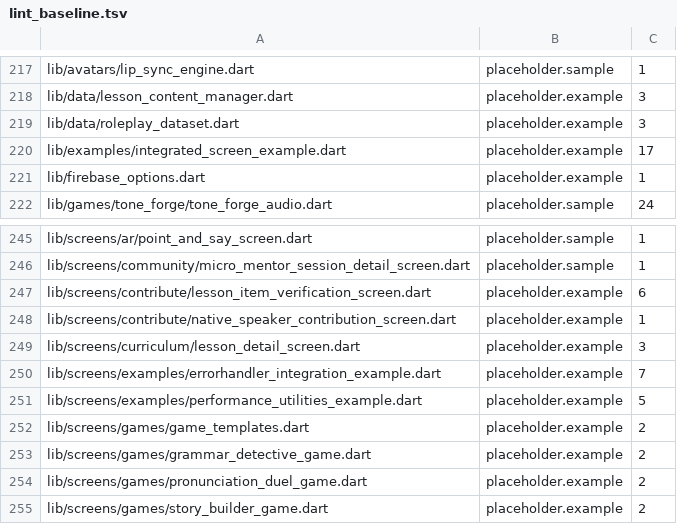
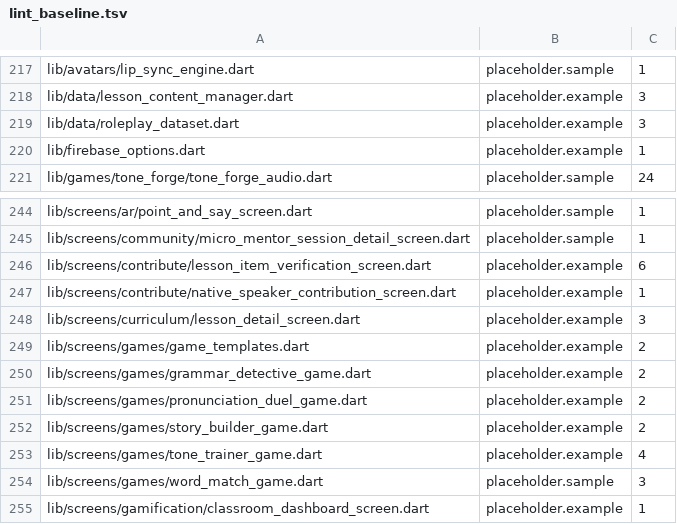
Before and after one commit to michaelTheKing0616/lingafriq-mobile-app-clone, a TSV file: scripts/ci/lint_baseline.tsv, drawn as a sheet; only a part is shown, gaps mark what is left out; the shorter side is filled out with more unchanged rows; the diff names each change by its address in the sheet, - before the commit and + after, or states it on an @@ line.

```diff
--- a/scripts/ci/lint_baseline.tsv
+++ b/scripts/ci/lint_baseline.tsv
-row 220: lib/examples/integrated_screen_example.dart | placeholder.example | 17
-row 250: lib/screens/examples/errorhandler_integration_example.dart | placeholder.example | 7
-row 251: lib/screens/examples/performance_utilities_example.dart | placeholder.example | 5
```
Also changed, not shown: docs/plan/CARD_STATUS.tsv, 14 other files.
